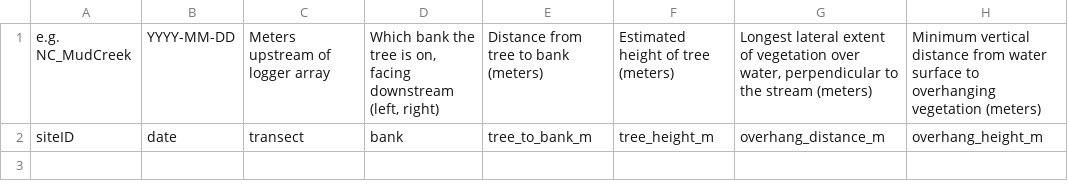
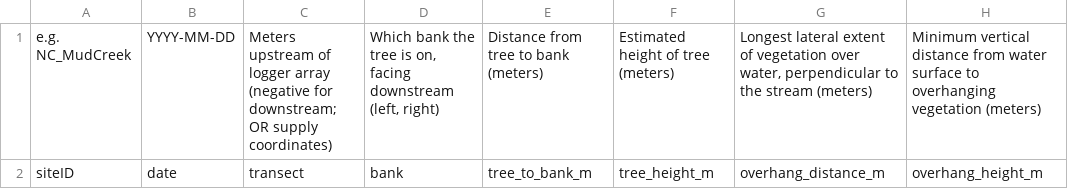
Before and after one commit to streampulse/sp, a CSV file: static/streampulse_reach_characterization_templates/canopy.csv, drawn as a sheet; only a part is shown; the diff names each change by its address in the sheet, - before the commit and + after, or states it on an @@ line.

Commit message:
changed reach char temps so that coords are allowed

```diff
--- a/static/streampulse_reach_characterization_templates/canopy.csv
+++ b/static/streampulse_reach_characterization_templates/canopy.csv
-C1: …logger array
+C1: …logger array (negative for downstream; OR supply coordinates)
```
Also changed, not shown: static/streampulse_reach_characterization_templates/cross_section.csv, static/streampulse_reach_characterization_templates/geomorphology.csv, 1 other file.
